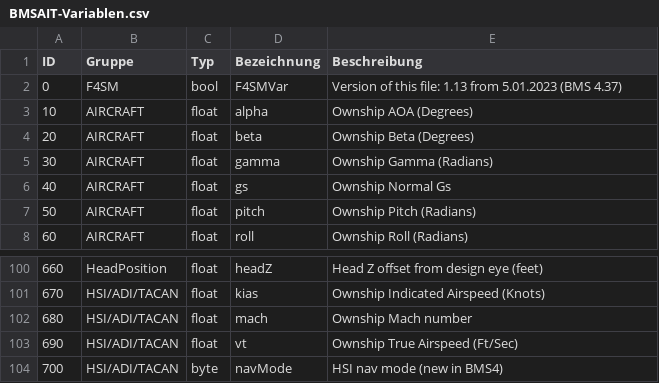
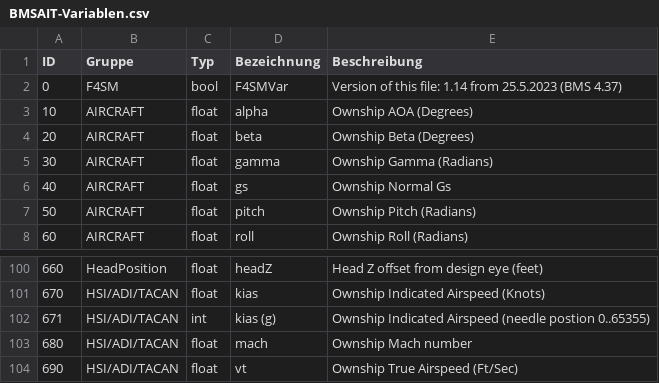
Before and after one commit to HummerX/BMSAIT, a CSV file: 02 Windows-App/BMSAIT-Variablen.csv, drawn as a sheet; only a part is shown, gaps mark what is left out; the shorter side is filled out with more unchanged rows.

```diff
--- a/02 Windows-App/BMSAIT-Variablen.csv
+++ b/02 Windows-App/BMSAIT-Variablen.csv
@@ -1,3 +1,3 @@
 ID;Gruppe;Typ;Bezeichnung;Beschreibung
-0;F4SM;bool;F4SMVar;Version of this file: 1.13  from 5.01.2023 (BMS 4.37)
+0;F4SM;bool;F4SMVar;Version of this file: 1.14  from 25.5.2023 (BMS 4.37)
 10;AIRCRAFT;float;alpha;Ownship AOA (Degrees)
@@ -101,2 +101,3 @@ ID;Gruppe;Typ;Bezeichnung;Beschreibung
 670;HSI/ADI/TACAN;float;kias;Ownship Indicated Airspeed (Knots)
+671;HSI/ADI/TACAN;int;kias (g);Ownship Indicated Airspeed (needle postion 0..65355)
 680;HSI/ADI/TACAN;float;mach;Ownship Mach number
```
Also changed, not shown: 02 Windows-App/BMSAIT-GaugeTable.csv, 3 other files.
